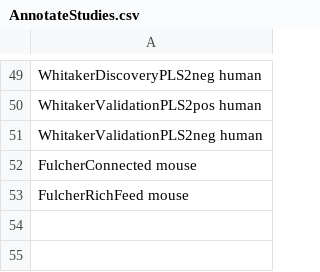
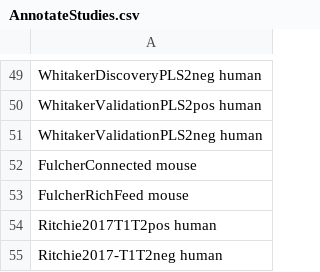
Before and after one commit to benfulcher/GCEA_FalsePositives, a CSV file: AnnotateStudies.csv, drawn as a sheet; only a part is shown, gaps mark what is left out; the diff names each change by its address in the sheet, - before the commit and + after, or states it on an @@ line.

Commit message:
Updates for latest gene expression data

```diff
--- a/AnnotateStudies.csv
+++ b/AnnotateStudies.csv
+row 54: Ritchie2017T1T2pos human
+row 55: Ritchie2017-T1T2neg human
```
Also changed, not shown: 2 other files.
